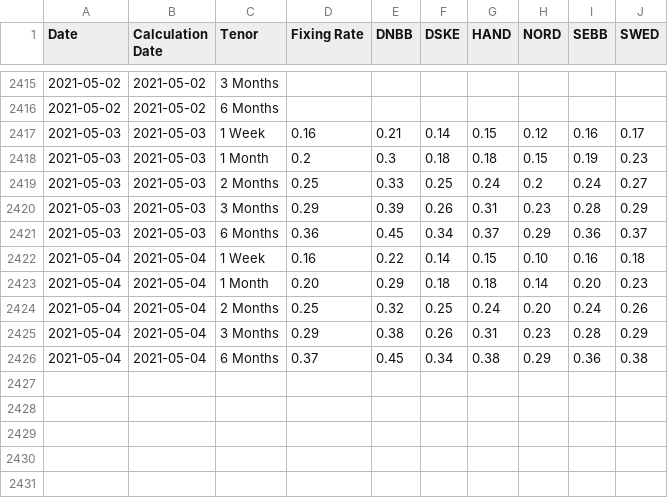
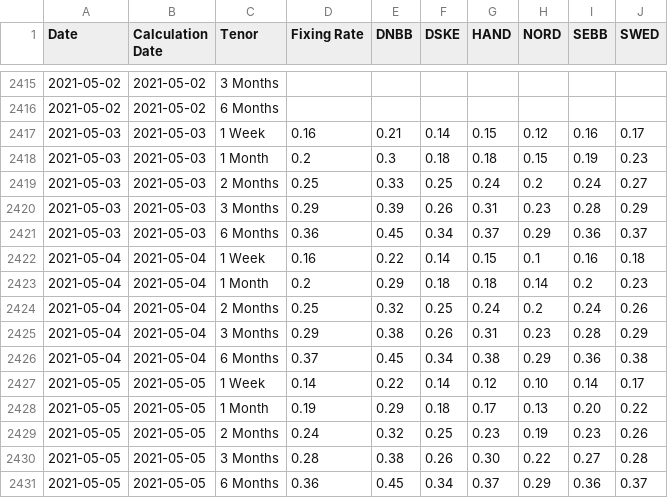
Before and after one commit to frefrik/norway-finance-statistics, a CSV file: data/no_nibor_panel.csv, drawn as a sheet; only a part is shown, gaps mark what is left out.

```diff
--- a/data/no_nibor_panel.csv
+++ b/data/no_nibor_panel.csv
@@ -2421,6 +2421,11 @@ Date,Calculation Date,Tenor,Fixing Rate,DNBB,DSKE,HAND,NORD,SEBB,SWED
 2021-05-03,2021-05-03,6 Months,0.36,0.45,0.34,0.37,0.29,0.36,0.37
-2021-05-04,2021-05-04,1 Week,0.16,0.22,0.14,0.15,0.10,0.16,0.18
-2021-05-04,2021-05-04,1 Month,0.20,0.29,0.18,0.18,0.14,0.20,0.23
-2021-05-04,2021-05-04,2 Months,0.25,0.32,0.25,0.24,0.20,0.24,0.26
+2021-05-04,2021-05-04,1 Week,0.16,0.22,0.14,0.15,0.1,0.16,0.18
+2021-05-04,2021-05-04,1 Month,0.2,0.29,0.18,0.18,0.14,0.2,0.23
+2021-05-04,2021-05-04,2 Months,0.25,0.32,0.25,0.24,0.2,0.24,0.26
 2021-05-04,2021-05-04,3 Months,0.29,0.38,0.26,0.31,0.23,0.28,0.29
 2021-05-04,2021-05-04,6 Months,0.37,0.45,0.34,0.38,0.29,0.36,0.38
+2021-05-05,2021-05-05,1 Week,0.14,0.22,0.14,0.12,0.10,0.14,0.17
+2021-05-05,2021-05-05,1 Month,0.19,0.29,0.18,0.17,0.13,0.20,0.22
+2021-05-05,2021-05-05,2 Months,0.24,0.32,0.25,0.23,0.19,0.23,0.26
+2021-05-05,2021-05-05,3 Months,0.28,0.38,0.26,0.30,0.22,0.27,0.28
+2021-05-05,2021-05-05,6 Months,0.36,0.45,0.34,0.37,0.29,0.36,0.37
```
Also changed, not shown: data/no_nibor.csv, 6 other files.
